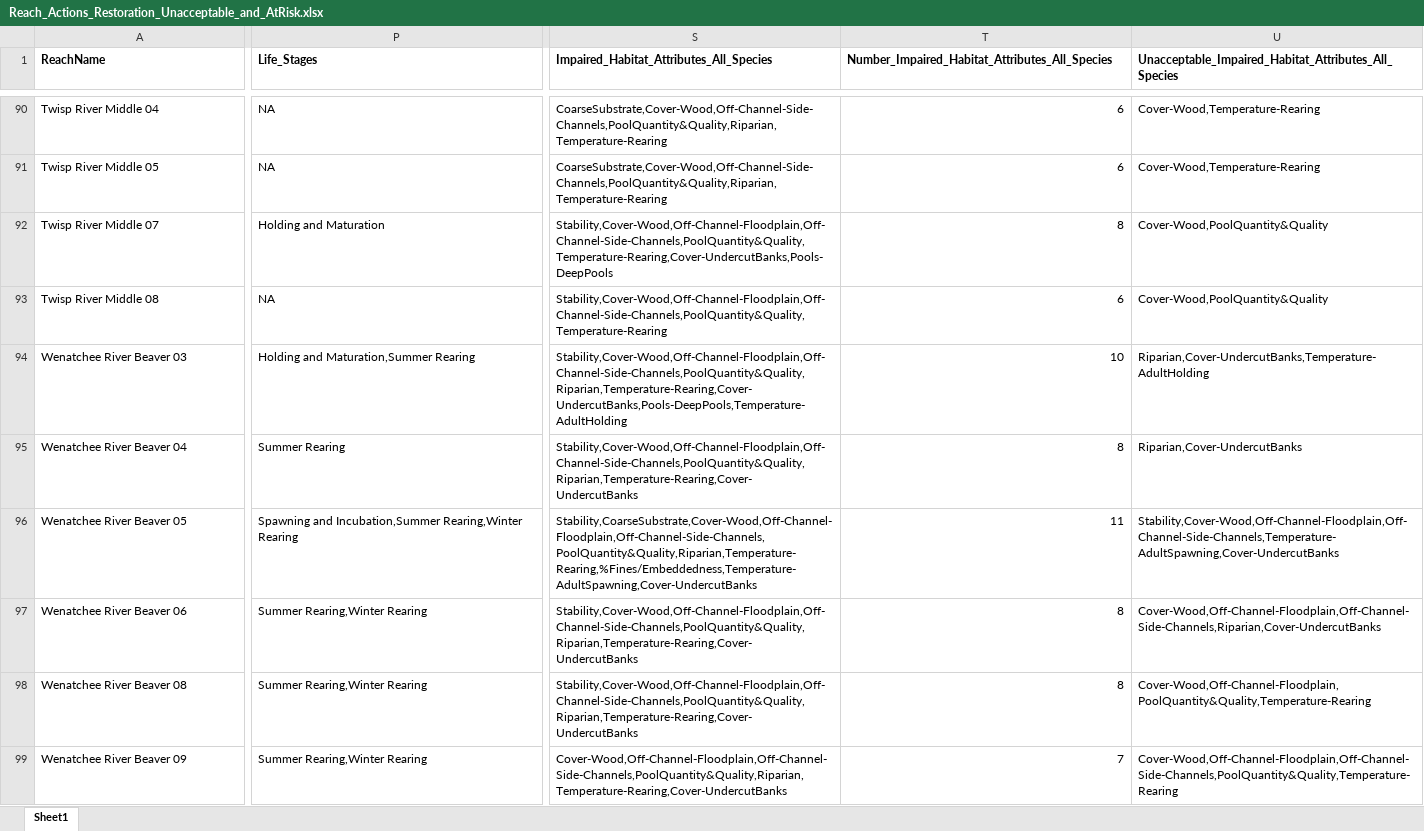
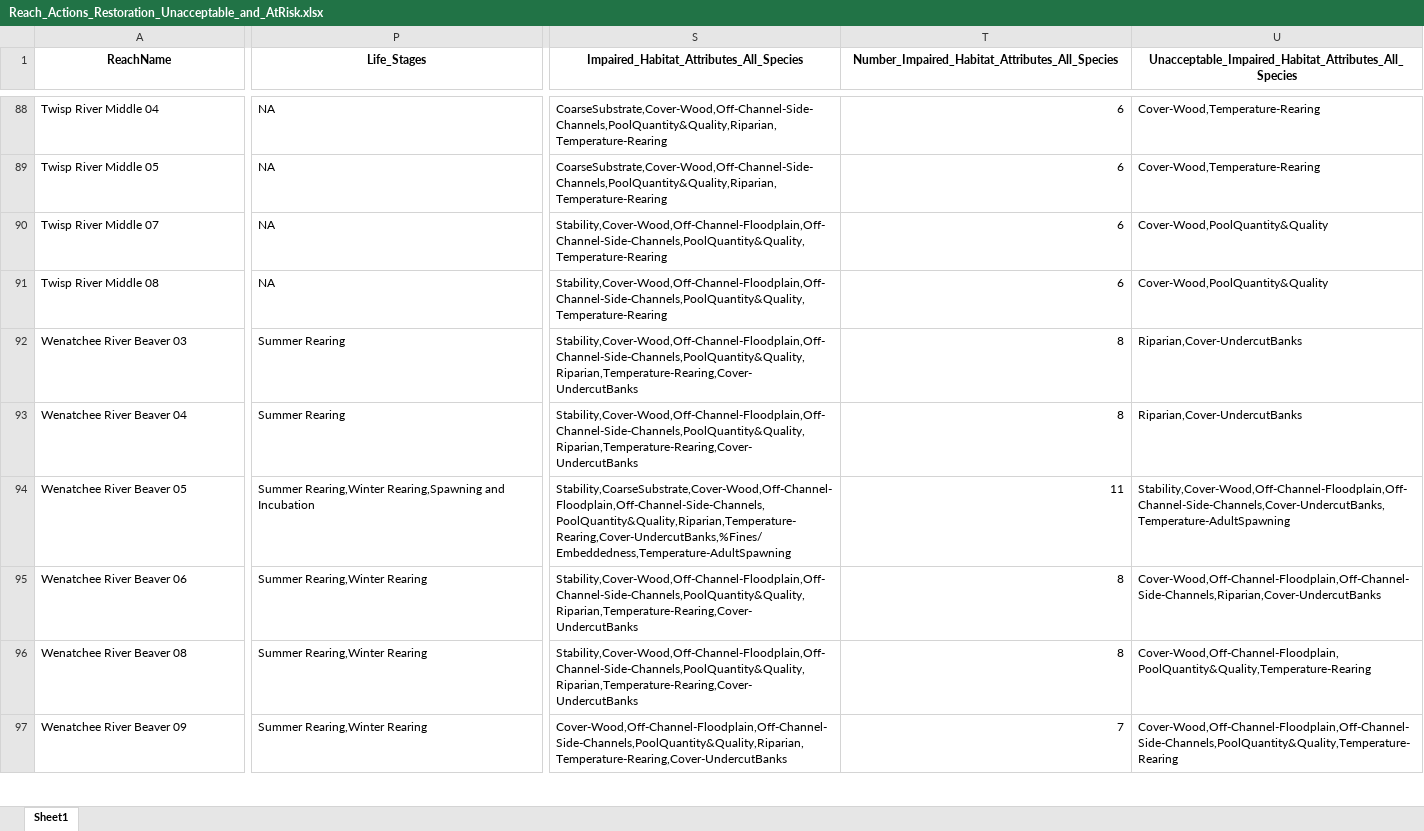
Before and after one commit to Upper-Columbia-Salmon-Recovery-Board/Prioritization_Step2_Data_R_Project, an Excel workbook: Output/Reach_Actions_Restoration_Unacceptable_and_AtRisk.xlsx, sheet Sheet1, drawn as a sheet; only a part is shown, gaps mark what is left out; values as stored, in another font and other column widths than the file's, no borders; addresses are those after the commit; the diff covers the shown part only; the diff names each change by its address in the sheet, - before the commit and + after, or states it on an @@ line.

```diff
--- a/Output/Reach_Actions_Restoration_Unacceptable_and_AtRisk.xlsx (sheet Sheet1)
+++ b/Output/Reach_Actions_Restoration_Unacceptable_and_AtRisk.xlsx (sheet Sheet1)
-A1:U1 alignment: left
+A1:U1 alignment: center
-P90 (Life_Stages): Holding and Maturation
+P90 (Life_Stages): NA
-S90: Stability,Cover-Wood,Off-Channel-Floodplain,Off-Channel-Side-Channels,PoolQuantity&Quality,Temperature-Rearing,Cover-UndercutBanks,Pools-DeepPools
+S90: Stability,Cover-Wood,Off-Channel-Floodplain,Off-Channel-Side-Channels,PoolQuantity&Quality,Temperature-Rearing
-T90: 8
+T90: 6
-P92 (Life_Stages): Holding and Maturation,Summer Rearing
+P92 (Life_Stages): Summer Rearing
-S92: Stability,Cover-Wood,Off-Channel-Floodplain,Off-Channel-Side-Channels,PoolQuantity&Quality,Riparian,Temperature-Rearing,Cover-UndercutBanks,Pools-DeepPools,Temperature-AdultHolding
+S92: Stability,Cover-Wood,Off-Channel-Floodplain,Off-Channel-Side-Channels,PoolQuantity&Quality,Riparian,Temperature-Rearing,Cover-UndercutBanks
-T92: 10
+T92: 8
-U92: Riparian,Cover-UndercutBanks,Temperature-AdultHolding
+U92: Riparian,Cover-UndercutBanks
-P94 (Life_Stages): Spawning and Incubation,Summer Rearing,Winter Rearing
+P94 (Life_Stages): Summer Rearing,Winter Rearing,Spawning and Incubation
-S94: Stability,CoarseSubstrate,Cover-Wood,Off-Channel-Floodplain,Off-Channel-Side-Channels,PoolQuantity&Quality,Riparian,Temperature-Rearing,%Fines/Embeddedness,Temperature-AdultSpawning,Cover-UndercutBanks
+S94: Stability,CoarseSubstrate,Cover-Wood,Off-Channel-Floodplain,Off-Channel-Side-Channels,PoolQuantity&Quality,Riparian,Temperature-Rearing,Cover-UndercutBanks,%Fines/Embeddedness,Temperature-AdultSpawning
-U94: Stability,Cover-Wood,Off-Channel-Floodplain,Off-Channel-Side-Channels,Temperature-AdultSpawning,Cover-UndercutBanks
+U94: Stability,Cover-Wood,Off-Channel-Floodplain,Off-Channel-Side-Channels,Cover-UndercutBanks,Temperature-AdultSpawning
```
Also changed, not shown: 11 added rows, 11 removed rows, 4 moved rows, 77 edited cells and cell formats elsewhere in this sheet, Output/Action_Categories_and_Pathways_Restoration_At_Risk.xlsx, Output/Action_Categories_and_Pathways_Restoration_Unacceptable.xlsx, 17 other files.
